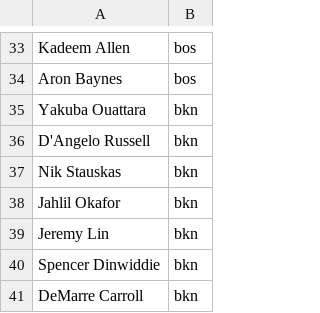
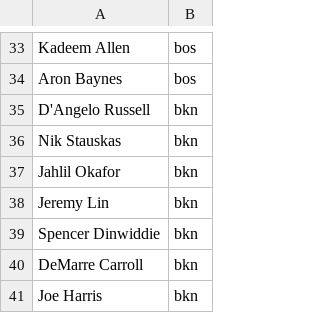
Before and after one commit to RyanOhara/SAM, a CSV file: current_roster.csv, drawn as a sheet; only a part is shown, gaps mark what is left out; the shorter side is filled out with more unchanged rows; the diff names each change by its address in the sheet, - before the commit and + after, or states it on an @@ line.

```diff
--- a/current_roster.csv
+++ b/current_roster.csv
-row 35: Yakuba Ouattara | bkn
```
Also changed, not shown: all_projections.csv, injury_updates.csv, 5 other files.
